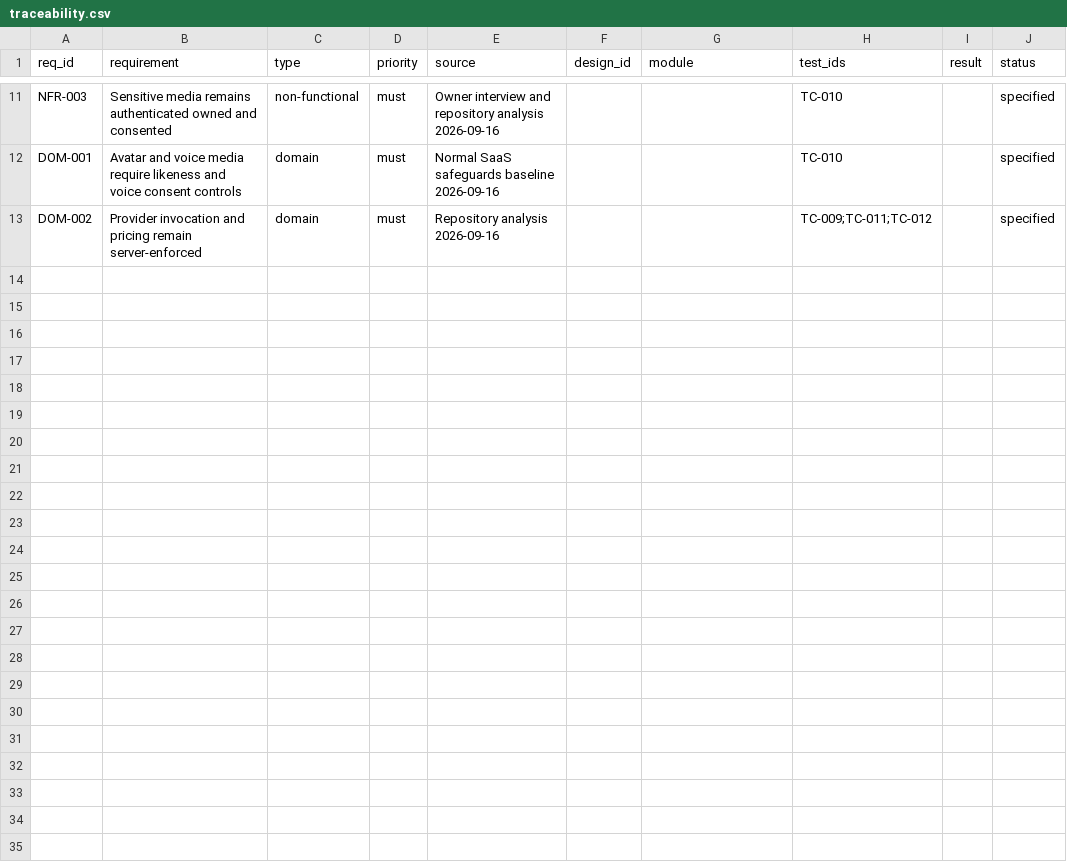
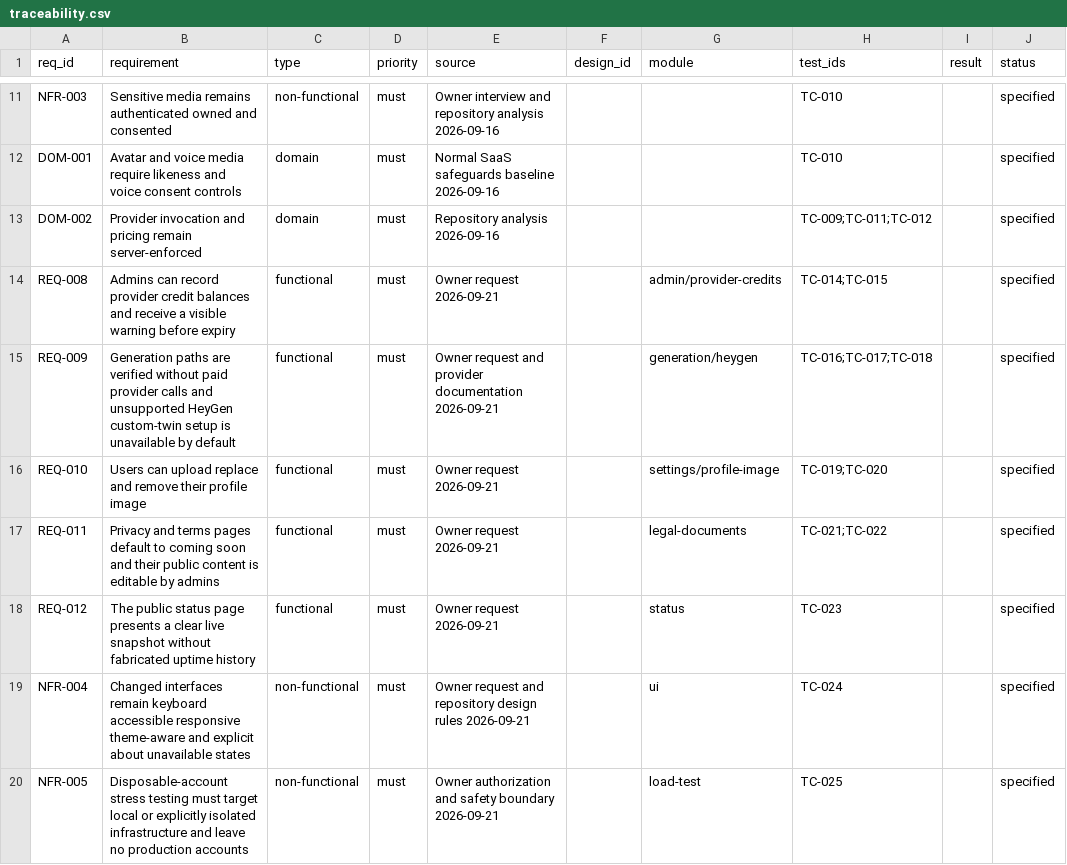
Before and after one commit to Ferousco-dev/beyond-social, a CSV file: .ilana/traceability.csv, drawn as a sheet; only a part is shown, gaps mark what is left out; the diff names each change by its address in the sheet, - before the commit and + after, or states it on an @@ line.

Commit message:
feat: edit the profile page and the admin page uis

```diff
--- a/.ilana/traceability.csv
+++ b/.ilana/traceability.csv
+row 14: REQ-008 | Admins can record provider credit balances and receive a visible warning before expiry | functional | must | Owner request 2026-09-21 |  | admin/provider-credits | TC-014;TC-015 |  | specified
+row 15: REQ-009 | Generation paths are verified without paid provider calls and unsupported HeyGen custom-twin setup is unavailable by default | functional | must | Owner request and provider documentation 2026-09-21 |  | generation/heygen | TC-016;TC-017;TC-018 |  | specified
+row 16: REQ-010 | Users can upload replace and remove their profile image | functional | must | Owner request 2026-09-21 |  | settings/profile-image | TC-019;TC-020 |  | specified
+row 17: REQ-011 | Privacy and terms pages default to coming soon and their public content is editable by admins | functional | must | Owner request 2026-09-21 |  | legal-documents | TC-021;TC-022 |  | specified
+row 18: REQ-012 | The public status page presents a clear live snapshot without fabricated uptime history | functional | must | Owner request 2026-09-21 |  | status | TC-023 |  | specified
+row 19: NFR-004 | Changed interfaces remain keyboard accessible responsive theme-aware and explicit about unavailable states | non-functional | must | Owner request and repository design rules 2026-09-21 |  | ui | TC-024 |  | specified
+row 20: NFR-005 | Disposable-account stress testing must target local or explicitly isolated infrastructure and leave no production accounts | non-functional | must | Owner authorization and safety boundary 2026-09-21 |  | load-test | TC-025 |  | specified
```
Also changed, not shown: 49 other files.
